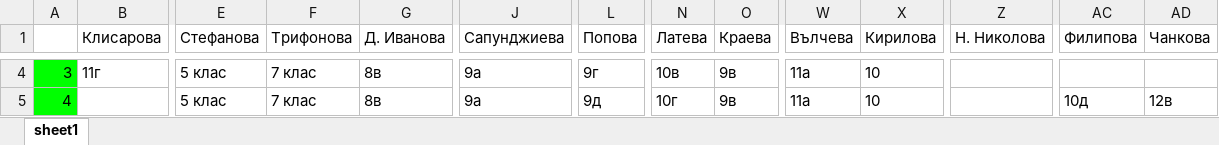
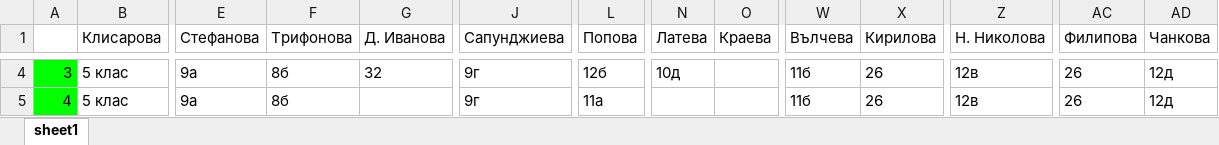
Before and after one commit to StoyanMalinin/SchoolManager, an Excel workbook: SchoolManager/bin/Release/netcoreapp3.1/programa1.xlsx, sheet sheet1, drawn as a sheet; only a part is shown, gaps mark what is left out; values as stored, in another font and other column widths than the file's, no borders; the diff covers the shown part only; the diff names each change by its address in the sheet, - before the commit and + after, or states it on an @@ line.

```diff
--- a/SchoolManager/bin/Release/netcoreapp3.1/programa1.xlsx (sheet sheet1)
+++ b/SchoolManager/bin/Release/netcoreapp3.1/programa1.xlsx (sheet sheet1)
-B4 (Клисарова): 11г
+B4 (Клисарова): 5 клас
-E4:E5 (Стефанова): 5 клас
+E4:E5 (Стефанова): 9а
-F4:F5 (Трифонова): 7 клас
+F4:F5 (Трифонова): 8б
-G4 (Д. Иванова): 8в
+G4 (Д. Иванова): 32
-J4:J5 (Сапунджиева): 9а
+J4:J5 (Сапунджиева): 9г
-L4 (Попова): 9г
+L4 (Попова): 12б
-N4 (Латева): 10в
+N4 (Латева): 10д
-O4:O5 (Краева): 9в
+O4:O5 (Краева): (empty)
-W4:W5 (Вълчева): 11а
+W4:W5 (Вълчева): 11б
-X4:X5 (Кирилова): 10
+X4:X5 (Кирилова): 26
-Z4:Z5 (Н. Николова): (empty)
+Z4:Z5 (Н. Николова): 12в
-AC4 (Филипова): (empty)
+AC4 (Филипова): 26
-AD4 (Чанкова): (empty)
+AD4 (Чанкова): 12д
-B5 (Клисарова): (empty)
+B5 (Клисарова): 5 клас
-G5 (Д. Иванова): 8в
+G5 (Д. Иванова): (empty)
-L5 (Попова): 9д
+L5 (Попова): 11а
-N5 (Латева): 10г
+N5 (Латева): (empty)
-AC5 (Филипова): 10д
+AC5 (Филипова): 26
-AD5 (Чанкова): 12в
+AD5 (Чанкова): 12д
```
Also changed, not shown: 21 added rows, 21 removed rows and 312 edited cells elsewhere in this sheet, 11 other files.
